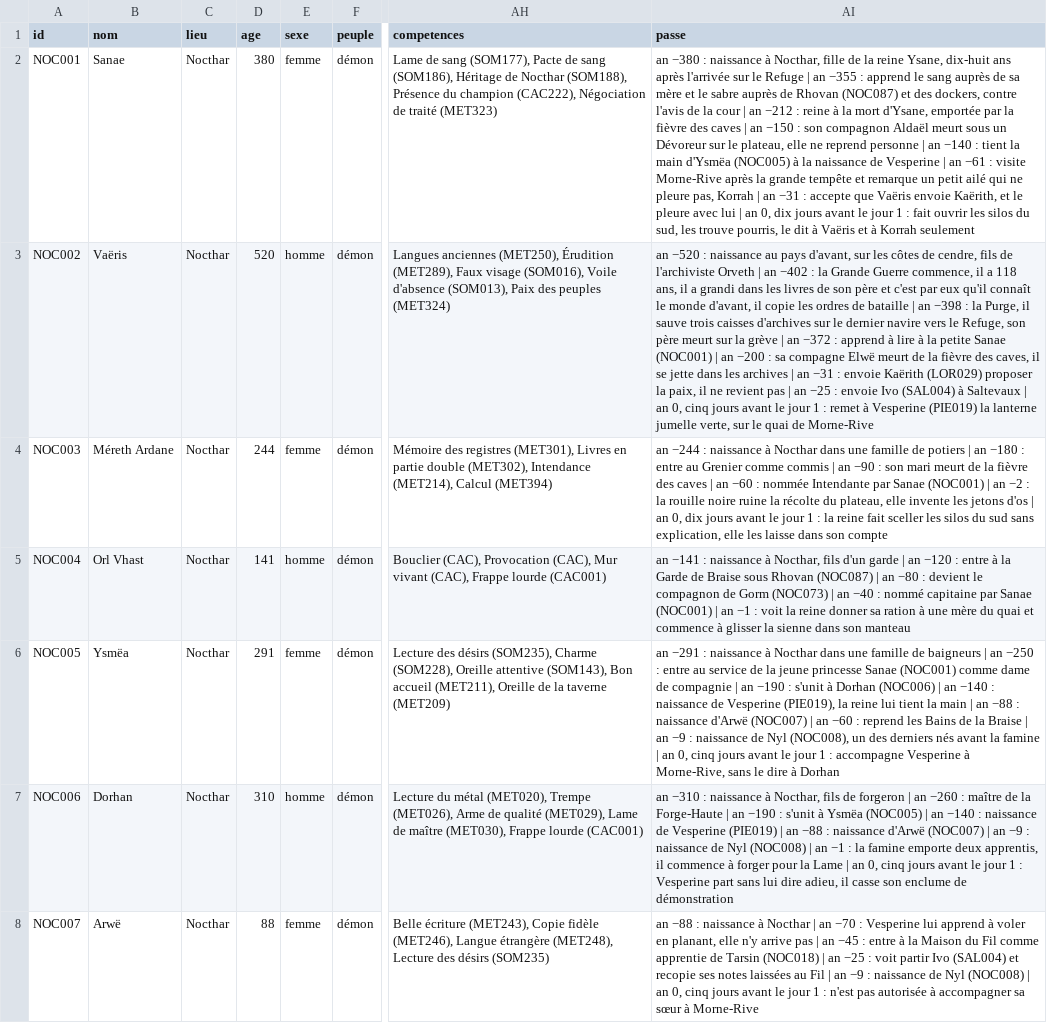
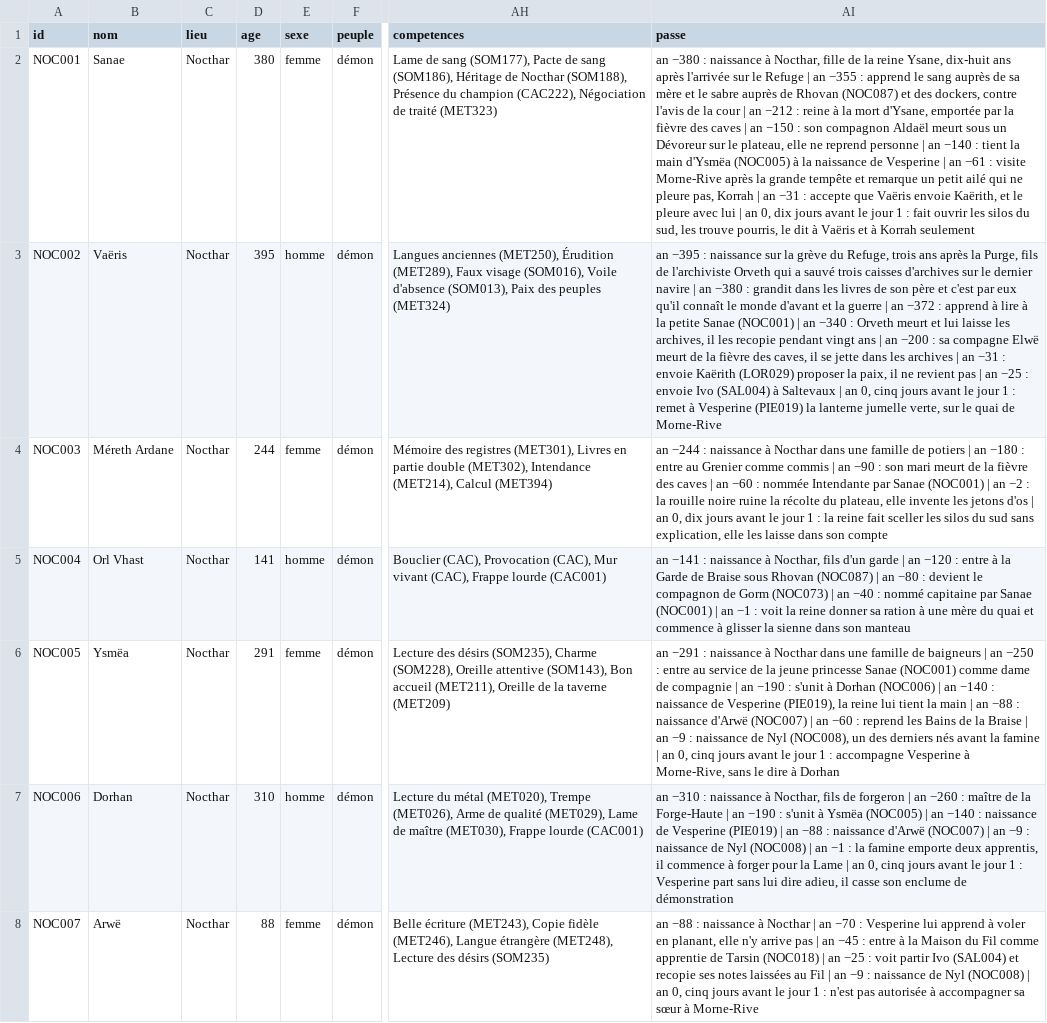
Before and after one commit to triphopsama/test, a CSV file: monde/donnees/pnj/nocthar.csv, drawn as a sheet; only a part is shown, gaps mark what is left out; the diff names each change by its address in the sheet, - before the commit and + after, or states it on an @@ line.

```diff
--- a/monde/donnees/pnj/nocthar.csv
+++ b/monde/donnees/pnj/nocthar.csv
-D3 (age): 520
+D3 (age): 395
-AI3 (passe): an −520 : naissance au pays d'avant, sur les côtes de cendre, fils de l'archiviste Orveth | an −402 : la Grande Guerre commence, il a 118 ans, il a grandi dans les livres de son père et c'est par eux qu'il connaît le monde d'avant, il copie les ordres de bataille | an −398 : la Purge, il sauve trois caisses d'archives sur le dernier navire vers le Refuge, son père meurt sur la grève | an −372 : apprend à lire à la petite Sanae (NOC001) | an…
+AI3 (passe): an −395 : naissance sur la grève du Refuge, trois ans après la Purge, fils de l'archiviste Orveth qui a sauvé trois caisses d'archives sur le dernier navire | an −380 : grandit dans les livres de son père et c'est par eux qu'il connaît le monde d'avant et la guerre | an −372 : apprend à lire à la petite Sanae (NOC001) | an −340 : Orveth meurt et lui laisse les archives, il les recopie pendant vingt ans | an…
```
Also changed, not shown: monde/donnees/pnj/aelis.csv, 4 other files.
